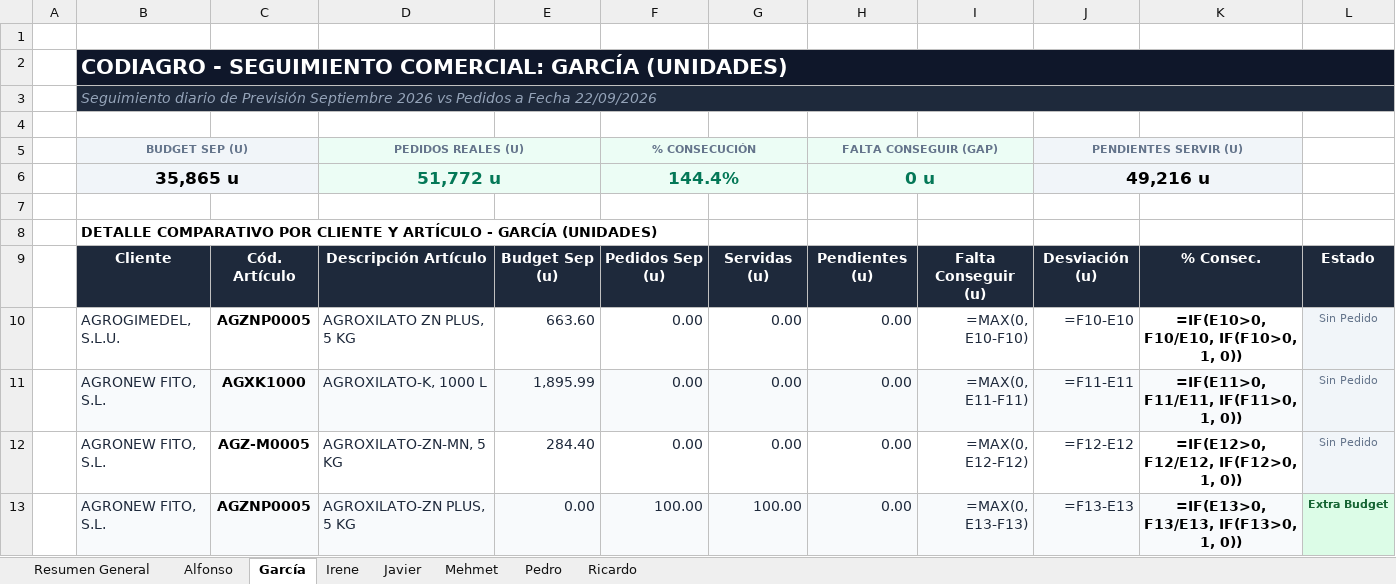
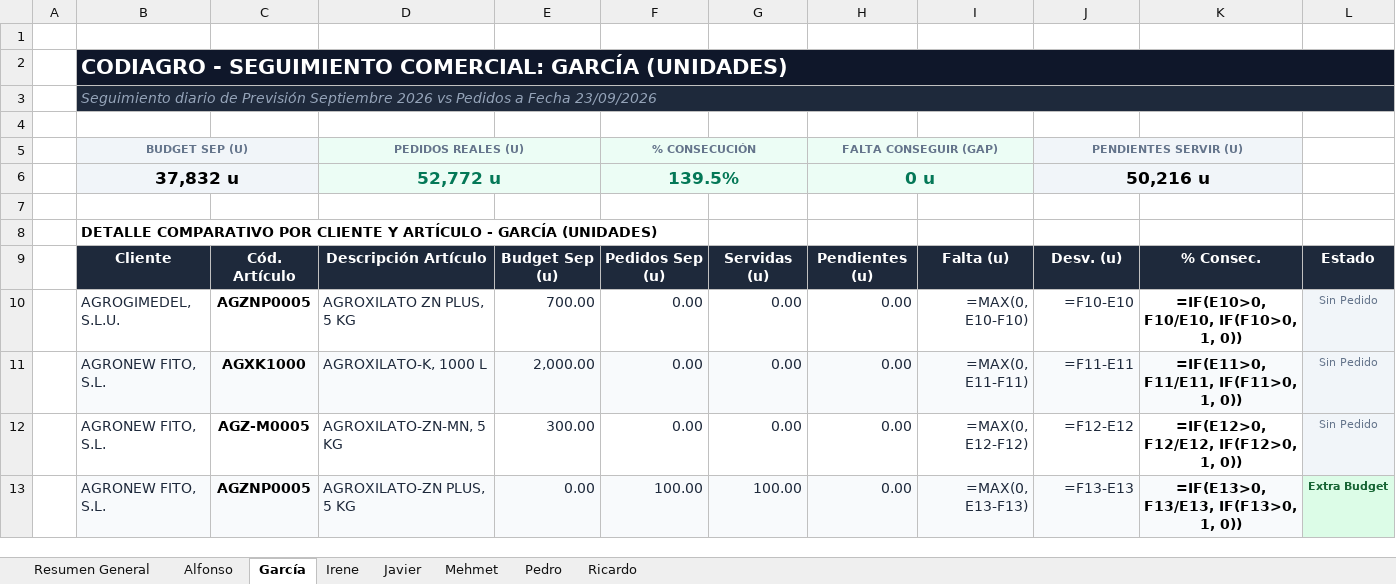
Before and after one commit to codiagrooscar/dashboard-presupuesto-2026, an Excel workbook: Seguimiento_Presupuesto_Sep_2026.xlsx, sheet García, drawn as a sheet; only a part is shown; values as stored, in another font and other column widths than the file's, no borders; formulas without a stored value are shown as written; removed rows and columns are numbered as before the commit, all else as after; the diff covers the shown part only; the diff names each change by its address in the sheet, - before the commit and + after, or states it on an @@ line.

```diff
--- a/Seguimiento_Presupuesto_Sep_2026.xlsx (sheet García)
+++ b/Seguimiento_Presupuesto_Sep_2026.xlsx (sheet García)
-B3: …a Fecha 22/09/2026
+B3: …a Fecha 23/09/2026
-row 6:  | 35,865 u |  | 51,772 u |  | 144.4% |  | 0 u |  | 49,216 u
+row 6:  | 37,832 u |  | 52,772 u |  | 139.5% |  | 0 u |  | 50,216 u
-I9: Falta Conseguir (u)
+I9: Falta (u)
-J9: Desviación (u)
+J9: Desv. (u)
-E10: 663.60
+E10: 700.00
-E11: 1,895.99
+E11: 2,000.00
-E12: 284.40
+E12: 300.00
```
Also changed, not shown: 25 edited cells and cell formats elsewhere in this sheet, sheet Pedro, sheet Mehmet, sheet Irene, sheet Resumen General, sheet Javier, sheet Ricardo, 1 more sheet, 7 other files.
